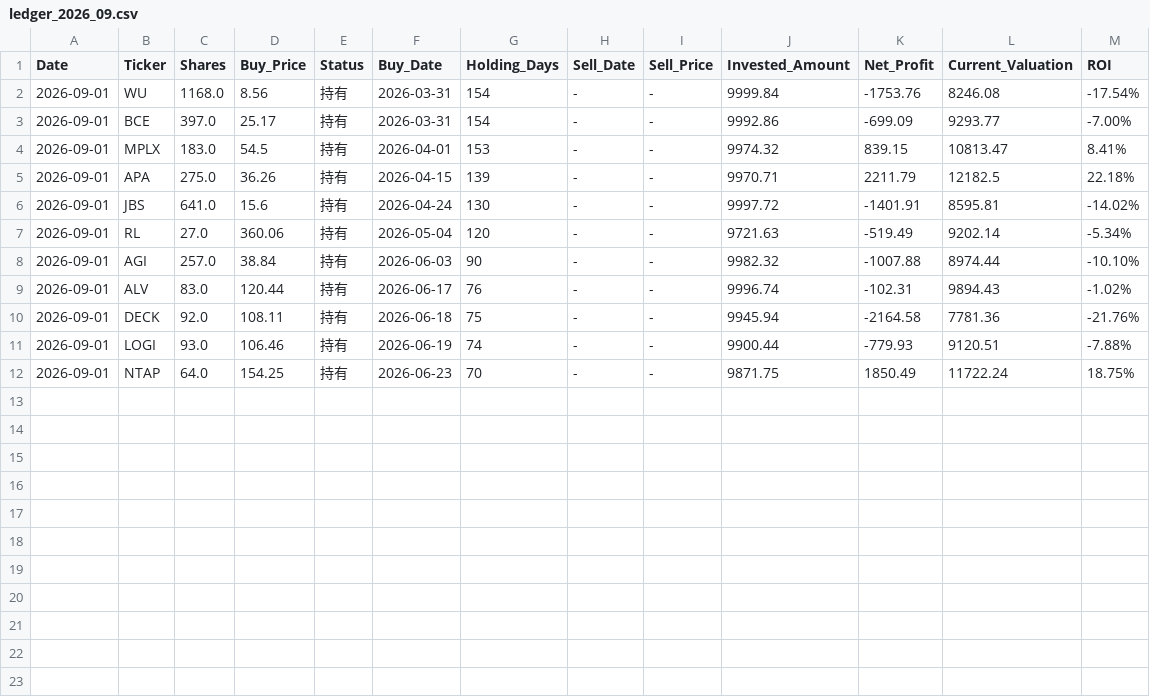
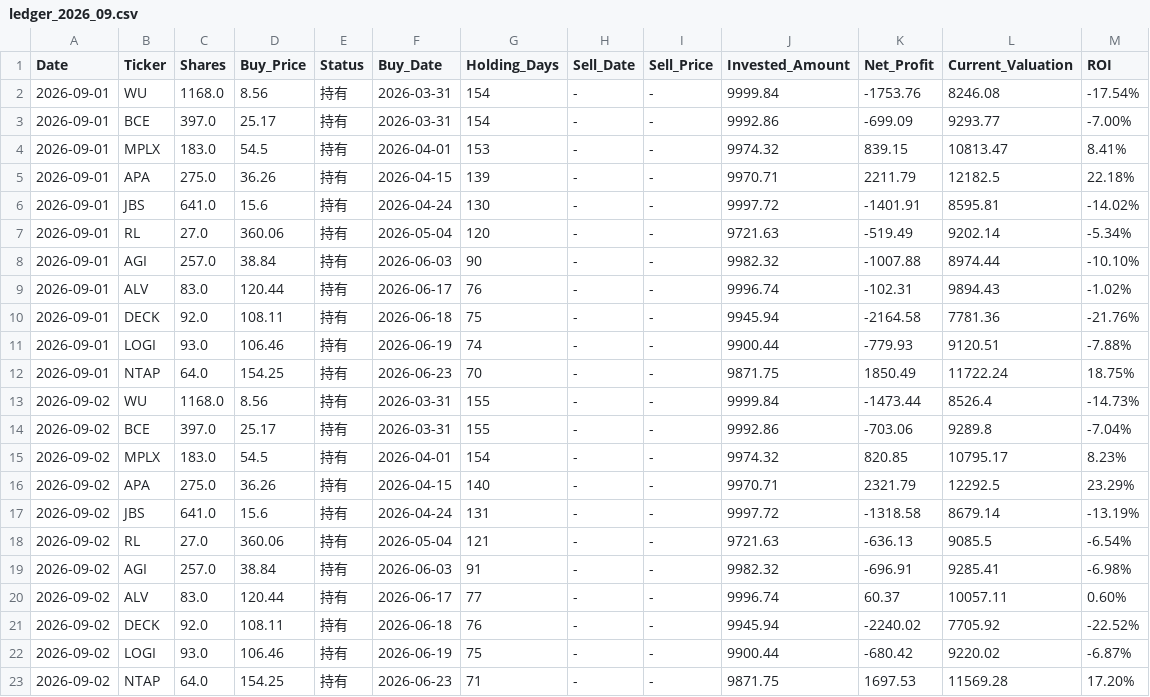
Before and after one commit to RayD-123/micro-quant-simulator, a CSV file: history_database/ledger_2026_09.csv, drawn as a sheet.

```diff
--- a/history_database/ledger_2026_09.csv
+++ b/history_database/ledger_2026_09.csv
@@ -12 +12,12 @@
 2026-09-01,NTAP,64.0,154.25,持有,2026-06-23,70,-,-,9871.75,1850.49,11722.24,18.75%
+2026-09-02,WU,1168.0,8.56,持有,2026-03-31,155,-,-,9999.84,-1473.44,8526.4,-14.73%
+2026-09-02,BCE,397.0,25.17,持有,2026-03-31,155,-,-,9992.86,-703.06,9289.8,-7.04%
+2026-09-02,MPLX,183.0,54.5,持有,2026-04-01,154,-,-,9974.32,820.85,10795.17,8.23%
+2026-09-02,APA,275.0,36.26,持有,2026-04-15,140,-,-,9970.71,2321.79,12292.5,23.29%
+2026-09-02,JBS,641.0,15.6,持有,2026-04-24,131,-,-,9997.72,-1318.58,8679.14,-13.19%
+2026-09-02,RL,27.0,360.06,持有,2026-05-04,121,-,-,9721.63,-636.13,9085.5,-6.54%
+2026-09-02,AGI,257.0,38.84,持有,2026-06-03,91,-,-,9982.32,-696.91,9285.41,-6.98%
+2026-09-02,ALV,83.0,120.44,持有,2026-06-17,77,-,-,9996.74,60.37,10057.11,0.60%
+2026-09-02,DECK,92.0,108.11,持有,2026-06-18,76,-,-,9945.94,-2240.02,7705.92,-22.52%
+2026-09-02,LOGI,93.0,106.46,持有,2026-06-19,75,-,-,9900.44,-680.42,9220.02,-6.87%
+2026-09-02,NTAP,64.0,154.25,持有,2026-06-23,71,-,-,9871.75,1697.53,11569.28,17.20%
```
Also changed, not shown: daily_equity.csv, history_database/ledger_2026_04.csv, 3 other files.
